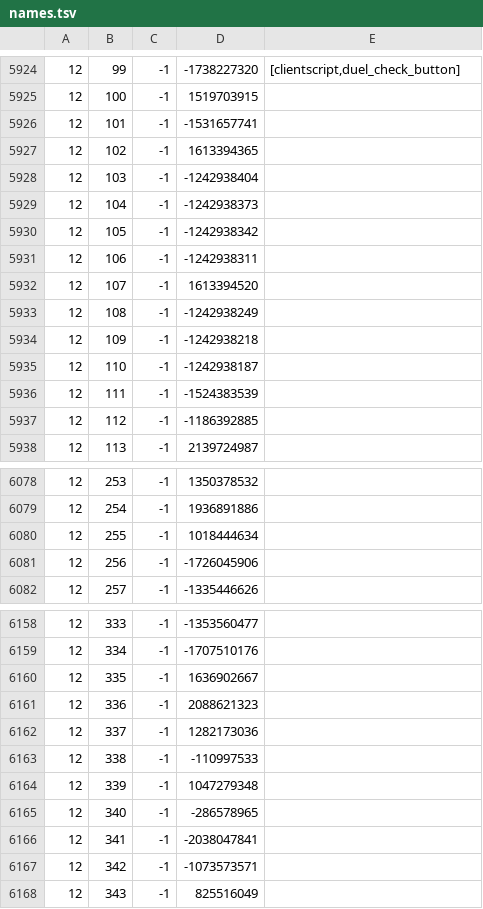
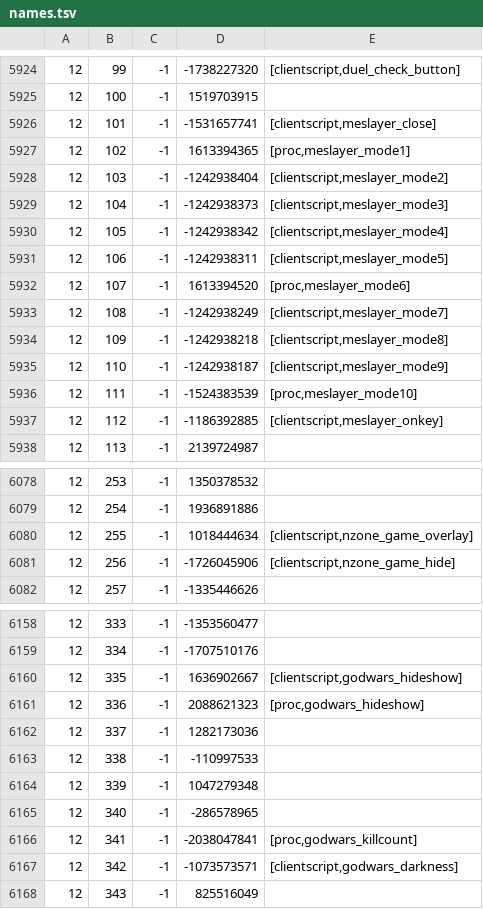
Before and after one commit to RuneStar/cache-names, a TSV file: names.tsv, drawn as a sheet; only a part is shown, gaps mark what is left out; the diff covers the shown part only.

Commit message:
feat: add more script names

```diff
--- a/names.tsv
+++ b/names.tsv
@@ -5925,14 +5925,14 @@
 12	100	-1	1519703915	
-12	101	-1	-1531657741	
-12	102	-1	1613394365	
-12	103	-1	-1242938404	
-12	104	-1	-1242938373	
-12	105	-1	-1242938342	
-12	106	-1	-1242938311	
-12	107	-1	1613394520	
-12	108	-1	-1242938249	
-12	109	-1	-1242938218	
-12	110	-1	-1242938187	
-12	111	-1	-1524383539	
-12	112	-1	-1186392885	
+12	101	-1	-1531657741	[clientscript,meslayer_close]
+12	102	-1	1613394365	[proc,meslayer_mode1]
+12	103	-1	-1242938404	[clientscript,meslayer_mode2]
+12	104	-1	-1242938373	[clientscript,meslayer_mode3]
+12	105	-1	-1242938342	[clientscript,meslayer_mode4]
+12	106	-1	-1242938311	[clientscript,meslayer_mode5]
+12	107	-1	1613394520	[proc,meslayer_mode6]
+12	108	-1	-1242938249	[clientscript,meslayer_mode7]
+12	109	-1	-1242938218	[clientscript,meslayer_mode8]
+12	110	-1	-1242938187	[clientscript,meslayer_mode9]
+12	111	-1	-1524383539	[proc,meslayer_mode10]
+12	112	-1	-1186392885	[clientscript,meslayer_onkey]
 12	113	-1	2139724987	
@@ -6079,4 +6079,4 @@
 12	254	-1	1936891886	
-12	255	-1	1018444634	
-12	256	-1	-1726045906	
+12	255	-1	1018444634	[clientscript,nzone_game_overlay]
+12	256	-1	-1726045906	[clientscript,nzone_game_hide]
 12	257	-1	-1335446626	
@@ -6159,4 +6159,4 @@
 12	334	-1	-1707510176	
-12	335	-1	1636902667	
-12	336	-1	2088621323	
+12	335	-1	1636902667	[clientscript,godwars_hideshow]
+12	336	-1	2088621323	[proc,godwars_hideshow]
 12	337	-1	1282173036	
@@ -6165,4 +6165,4 @@
 12	340	-1	-286578965	
-12	341	-1	-2038047841	
-12	342	-1	-1073573571	
+12	341	-1	-2038047841	[proc,godwars_killcount]
+12	342	-1	-1073573571	[clientscript,godwars_darkness]
 12	343	-1	825516049	
```
Also changed, not shown: 23 edited cells elsewhere in this file, individual-names.tsv.
